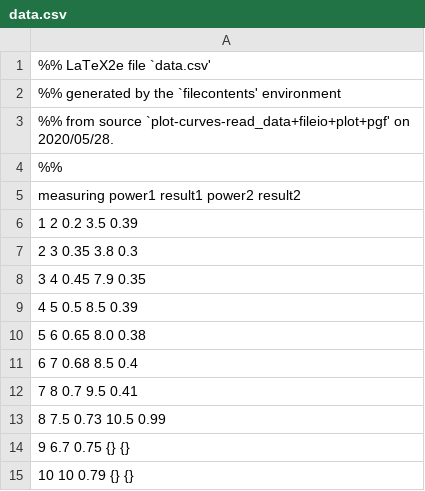
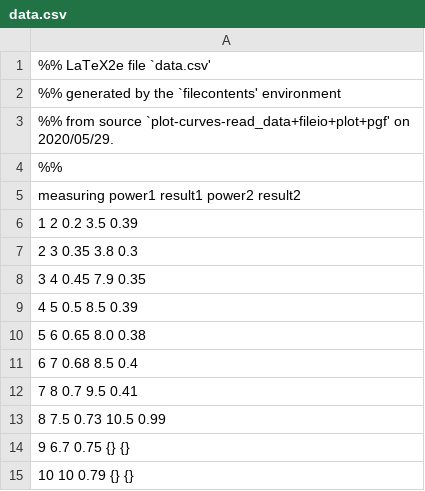
Before and after one commit to f0nzie/tikz_favorites, a CSV file: src/data.csv, drawn as a sheet.

```diff
--- a/src/data.csv
+++ b/src/data.csv
@@ -2,3 +2,3 @@
 %% generated by the `filecontents' environment
-%% from source `plot-curves-read_data+fileio+plot+pgf' on 2020/05/28.
+%% from source `plot-curves-read_data+fileio+plot+pgf' on 2020/05/29.
 %%
```
Also changed, not shown: 3 other files.
